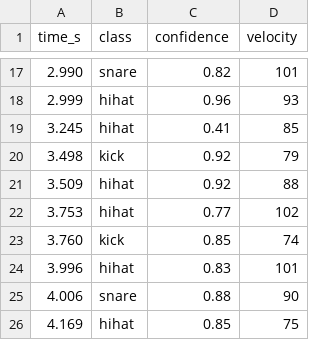
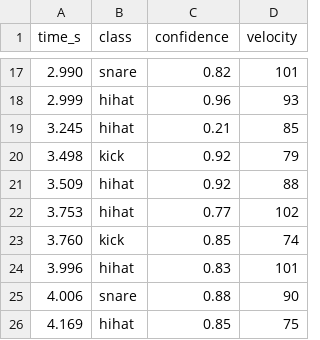
Before and after one commit to tylermac92/drumtx, a CSV file: docs/schema/examples/groove.events.csv, drawn as a sheet; only a part is shown, gaps mark what is left out.

```diff
--- a/docs/schema/examples/groove.events.csv
+++ b/docs/schema/examples/groove.events.csv
@@ -18,3 +18,3 @@ time_s,class,confidence,velocity
 2.999,hihat,0.96,93
-3.245,hihat,0.41,85
+3.245,hihat,0.21,85
 3.498,kick,0.92,79
```
Also changed, not shown: 10 other files.
